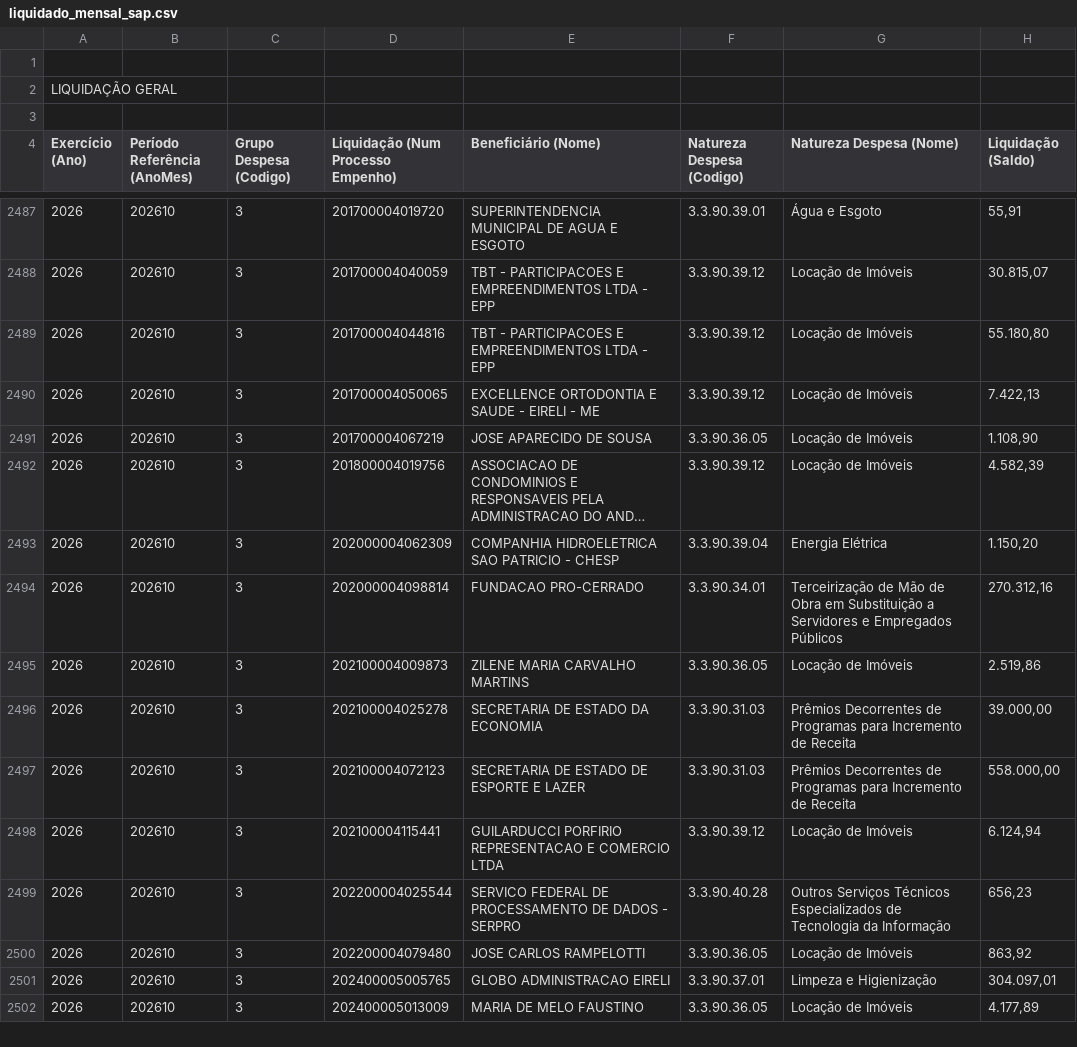
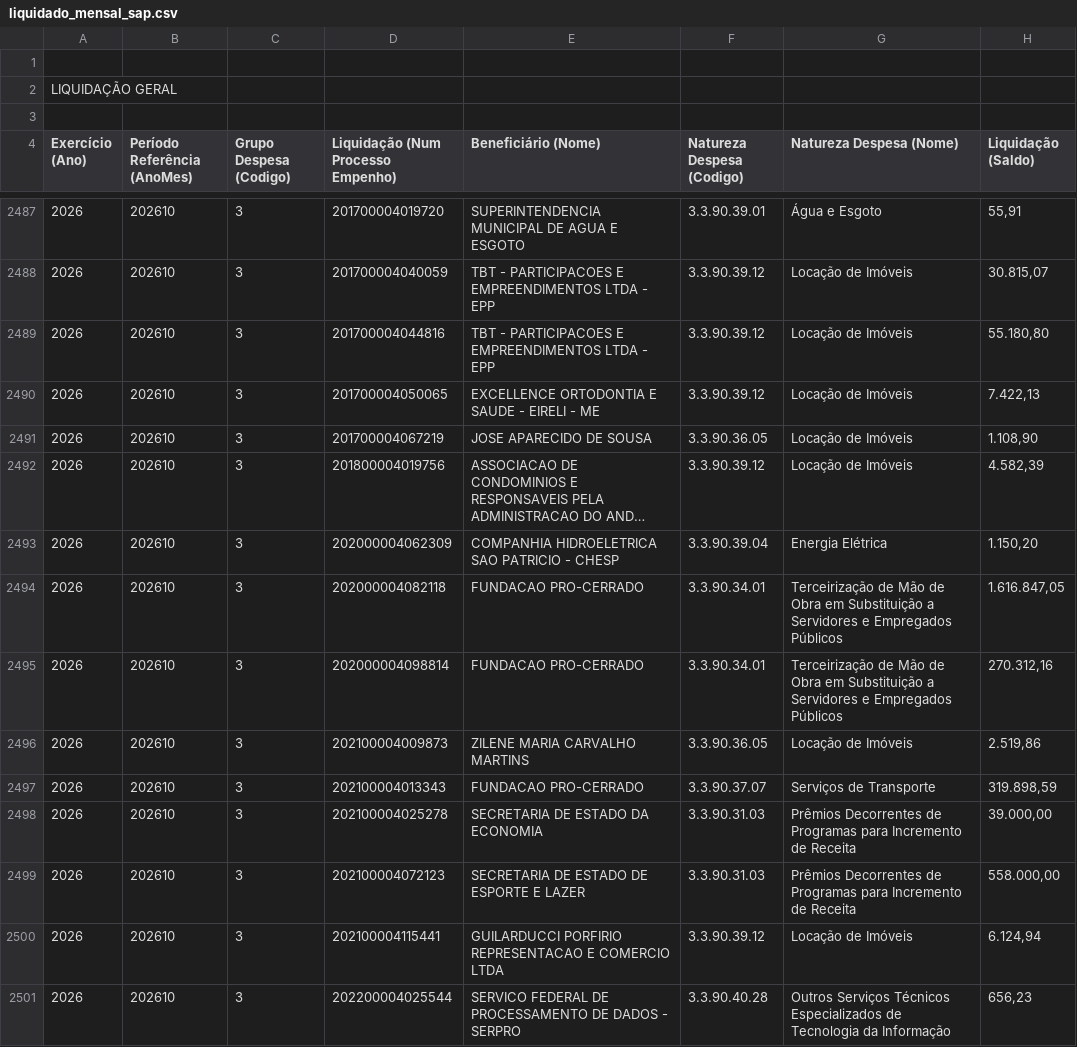
Before and after one commit to gpineconomia/painel-orcamento, a CSV file: data/liquidado_mensal_sap.csv, drawn as a sheet; only a part is shown, gaps mark what is left out; the shorter side is filled out with more unchanged rows; long unchanged cells end in …; the diff covers the shown part only.

Commit message:
Atualização automática (06/11/2026 07:31): data/liquidado_mensal_sap.csv, data/declarado_empenhado_seq_sap.csv

```diff
--- a/data/liquidado_mensal_sap.csv
+++ b/data/liquidado_mensal_sap.csv
@@ -2493,4 +2493,6 @@
 "2026";"202610";"3";"202000004062309";"COMPANHIA HIDROELETRICA SAO PATRICIO - CHESP";"3.3.90.39.04";"Energia Elétrica";"1.150,20"
+"2026";"202610";"3";"202000004082118";"FUNDACAO PRO-CERRADO";"3.3.90.34.01";"Terceirização de Mão de Obra em Substituição a Servidores e Empregados Públicos";"1.616.847,05"
 "2026";"202610";"3";"202000004098814";"FUNDACAO PRO-CERRADO";"3.3.90.34.01";"Terceirização de Mão de Obra em Substituição a Servidores e Empregados Públicos";"270.312,16"
 "2026";"202610";"3";"202100004009873";"ZILENE MARIA CARVALHO MARTINS";"3.3.90.36.05";"Locação de Imóveis";"2.519,86"
+"2026";"202610";"3";"202100004013343";"FUNDACAO PRO-CERRADO";"3.3.90.37.07";"Serviços de Transporte";"319.898,59"
 "2026";"202610";"3";"202100004025278";"SECRETARIA DE ESTADO DA ECONOMIA";"3.3.90.31.03";"Prêmios Decorrentes de Programas para Incremento de Receita";"39.000,00"
```
Also changed, not shown: 9 added rows and 4 edited cells elsewhere in this file, data/declarado_empenhado_seq_sap.csv.
